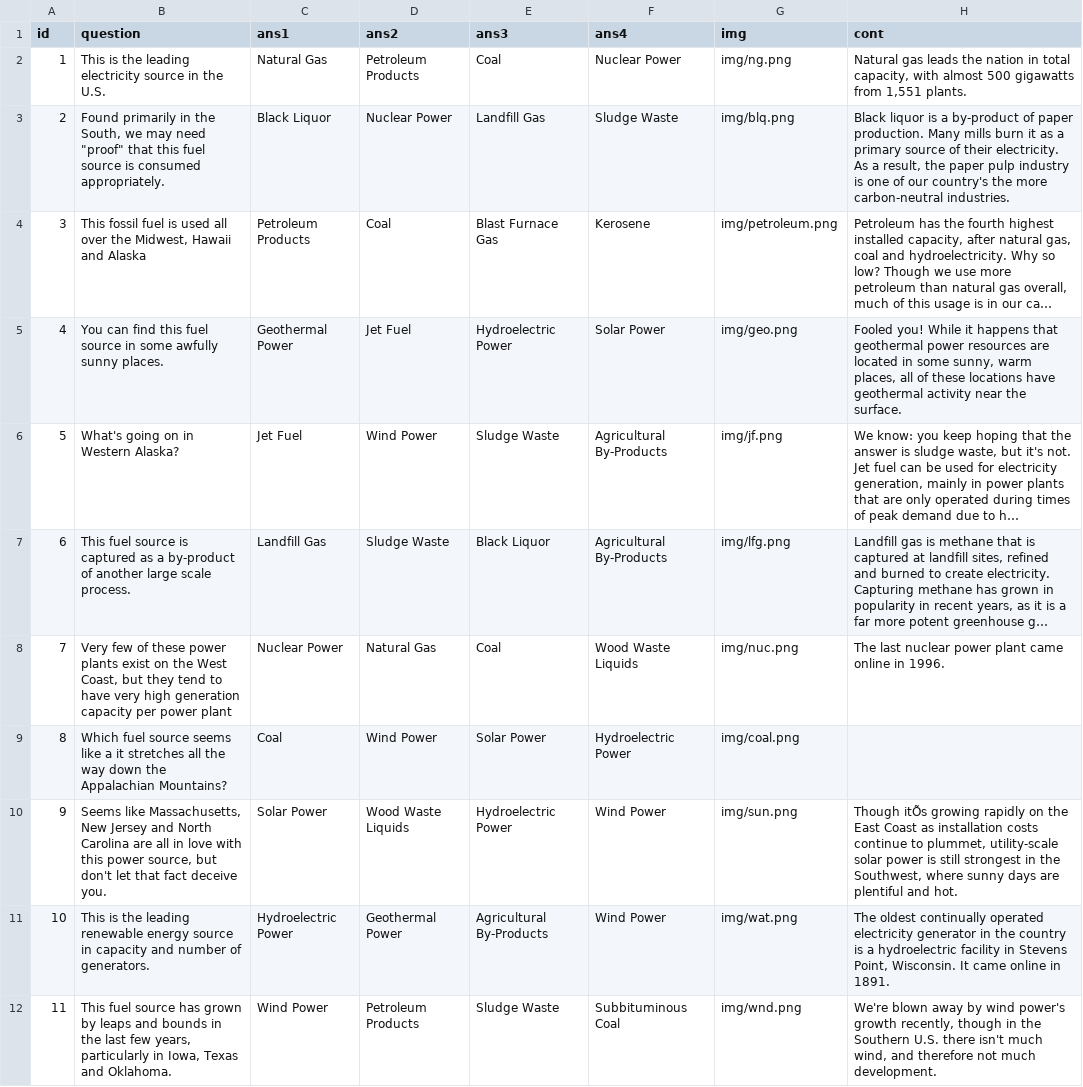
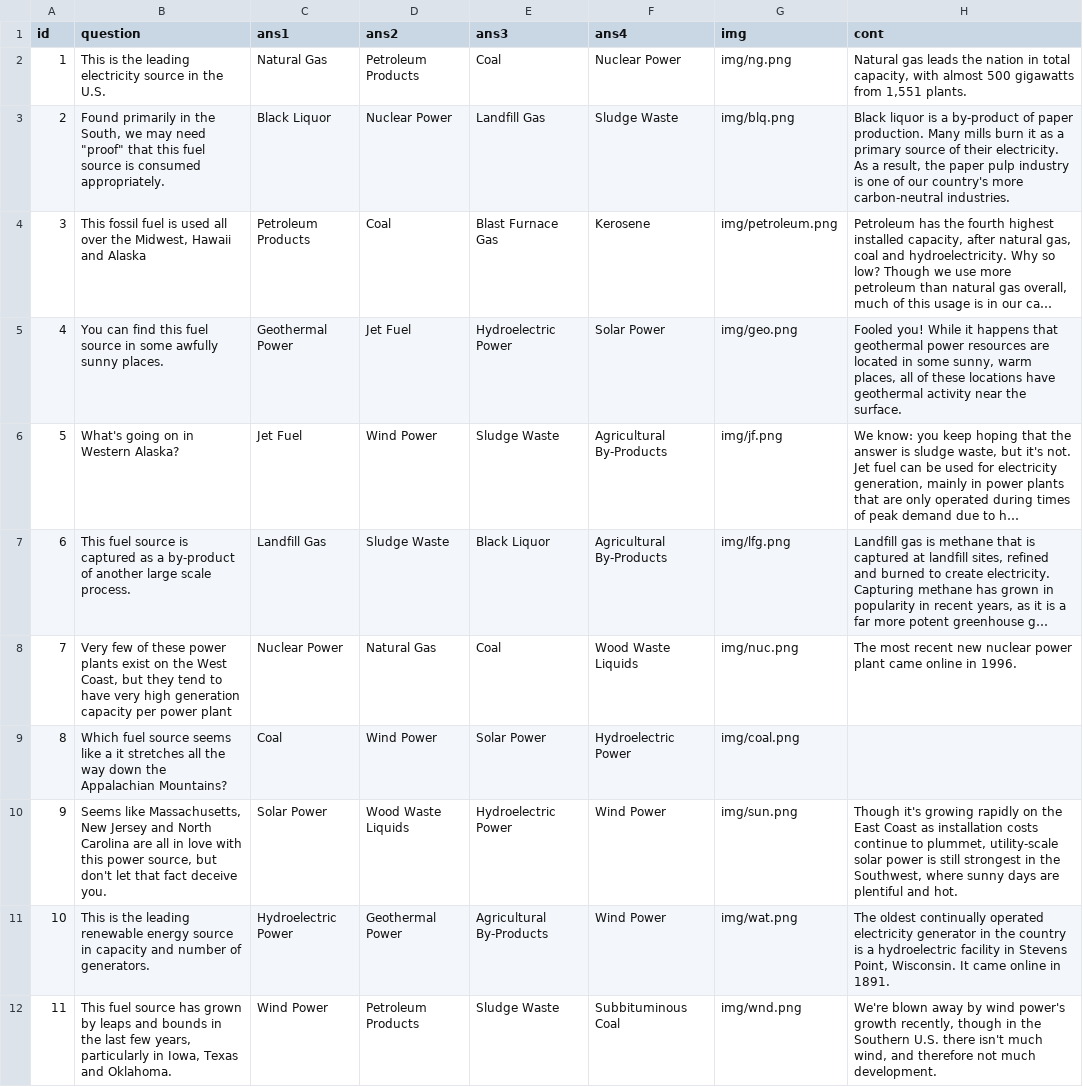
Before and after one commit to energyapps/power-plants-quiz, a CSV file: _site/js/data/quizquestions.csv, drawn as a sheet; long unchanged cells end in …; the diff names each change by its address in the sheet, - before the commit and + after, or states it on an @@ line.

```diff
--- a/_site/js/data/quizquestions.csv
+++ b/_site/js/data/quizquestions.csv
-H3 (cont): …our country's the more carbon-neutral…
+H3 (cont): …our country's more carbon-neutral…
-H8 (cont): The last nuclear power…
+H8 (cont): The most recent new nuclear power…
-H10 (cont): Though itÕs growing rapidly…
+H10 (cont): Though it's growing rapidly…
```
Also changed, not shown: js/data/quizquestions.csv, 2 other files.
